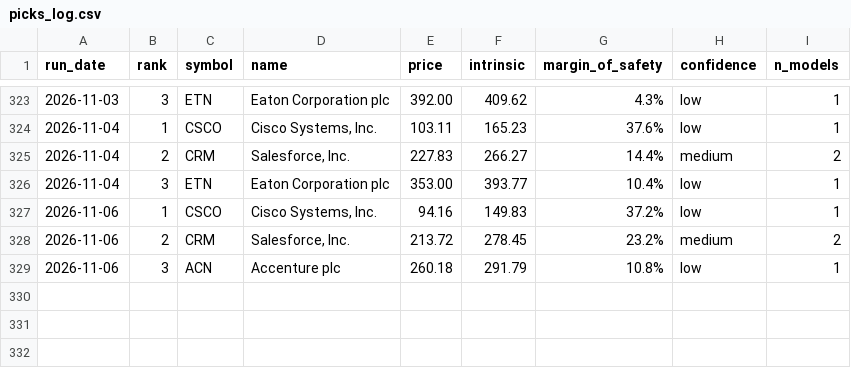
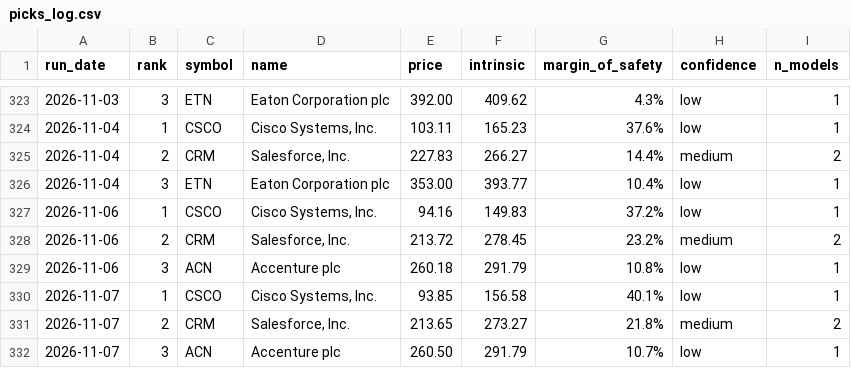
Before and after one commit to blakebrennan2-lab/Stock-Valuator-, a CSV file: state/picks_log.csv, drawn as a sheet; only a part is shown, gaps mark what is left out.

```diff
--- a/state/picks_log.csv
+++ b/state/picks_log.csv
@@ -329 +329,4 @@ run_date,rank,symbol,name,price,intrinsic,margin_of_safety,confidence,n_models
 2026-11-06,3,ACN,Accenture plc,260.18,291.79,10.8%,low,1
+2026-11-07,1,CSCO,"Cisco Systems, Inc.",93.85,156.58,40.1%,low,1
+2026-11-07,2,CRM,"Salesforce, Inc.",213.65,273.27,21.8%,medium,2
+2026-11-07,3,ACN,Accenture plc,260.50,291.79,10.7%,low,1
```
Also changed, not shown: 2 other files.
